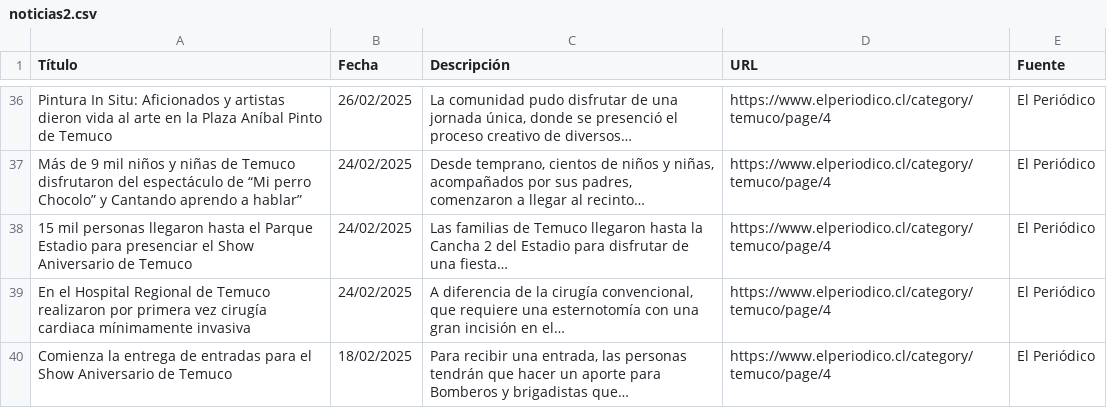
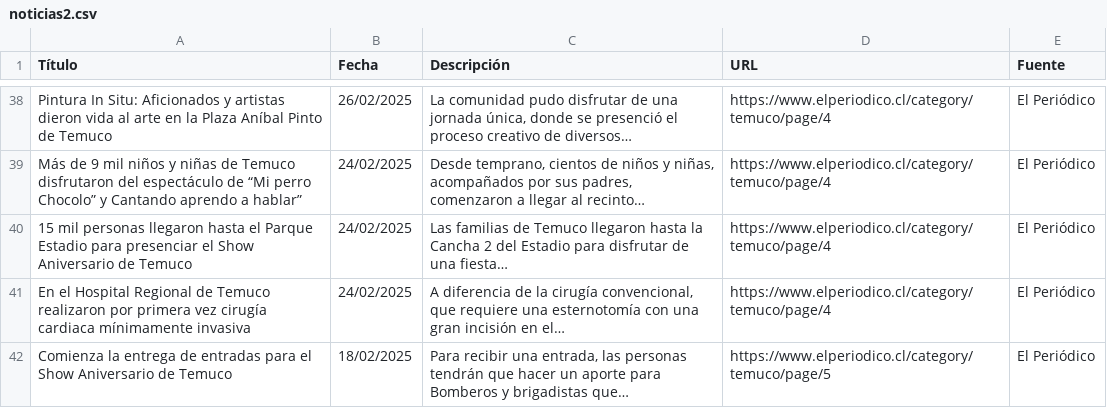
Before and after one commit to moonWonka/iApp, a CSV file: noticias2.csv, drawn as a sheet; only a part is shown, gaps mark what is left out; the diff covers the shown part only.

```diff
--- a/noticias2.csv
+++ b/noticias2.csv
@@ -39,2 +41,2 @@ Más de 9 mil niños y niñas de Temuco disfrutaron del espectáculo de “Mi pe
 En el Hospital Regional de Temuco realizaron por primera vez cirugía cardiaca mínimamente invasiva,24/02/2025,"A diferencia de la cirugía convencional, que requiere una esternotomía con una gran incisión en el…",https://www.elperiodico.cl/category/temuco/page/4,El Periódico
-Comienza la entrega de entradas para el Show Aniversario de Temuco,18/02/2025,"Para recibir una entrada, las personas tendrán que hacer un aporte para Bomberos y brigadistas que…",https://www.elperiodico.cl/category/temuco/page/4,El Periódico
+Comienza la entrega de entradas para el Show Aniversario de Temuco,18/02/2025,"Para recibir una entrada, las personas tendrán que hacer un aporte para Bomberos y brigadistas que…",https://www.elperiodico.cl/category/temuco/page/5,El Periódico
```
Also changed, not shown: 2 added rows, 2 removed rows and 17 edited cells elsewhere in this file, noticias.csv, 4 other files.
